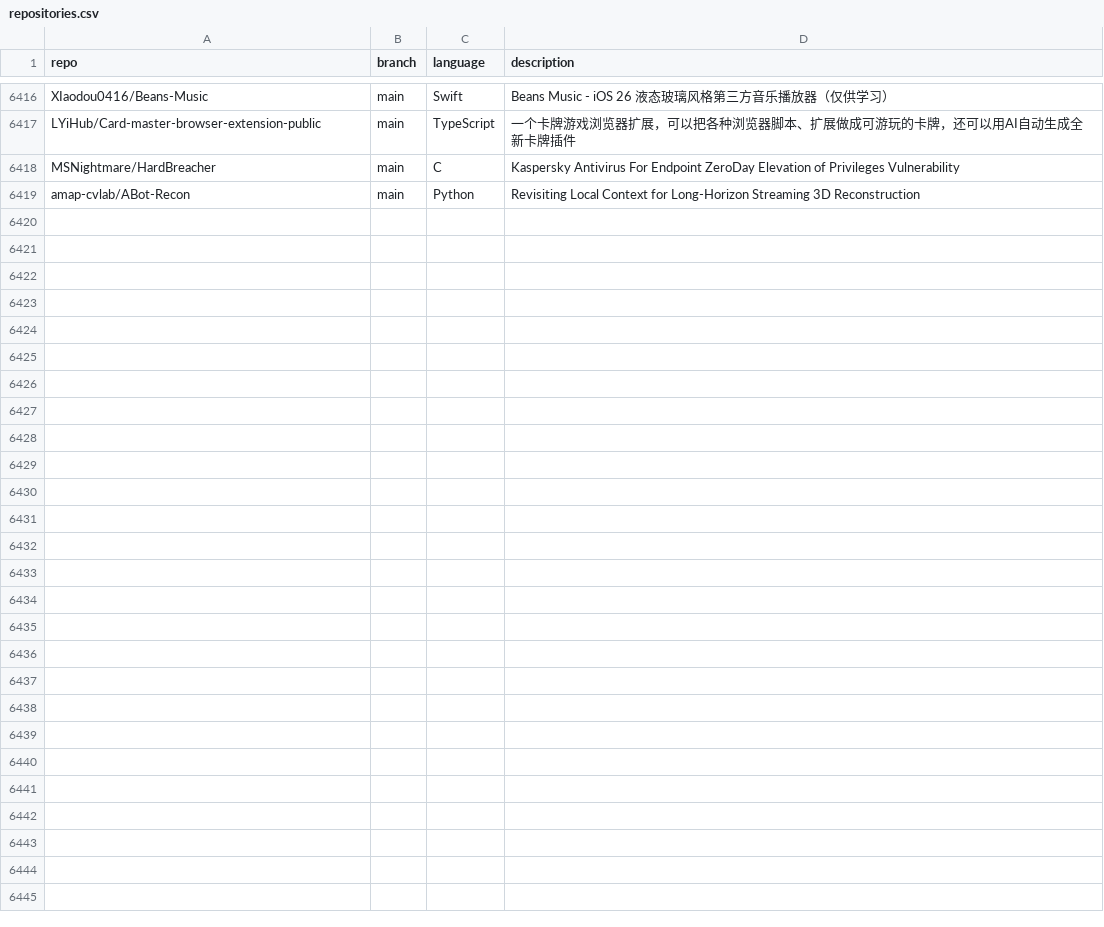
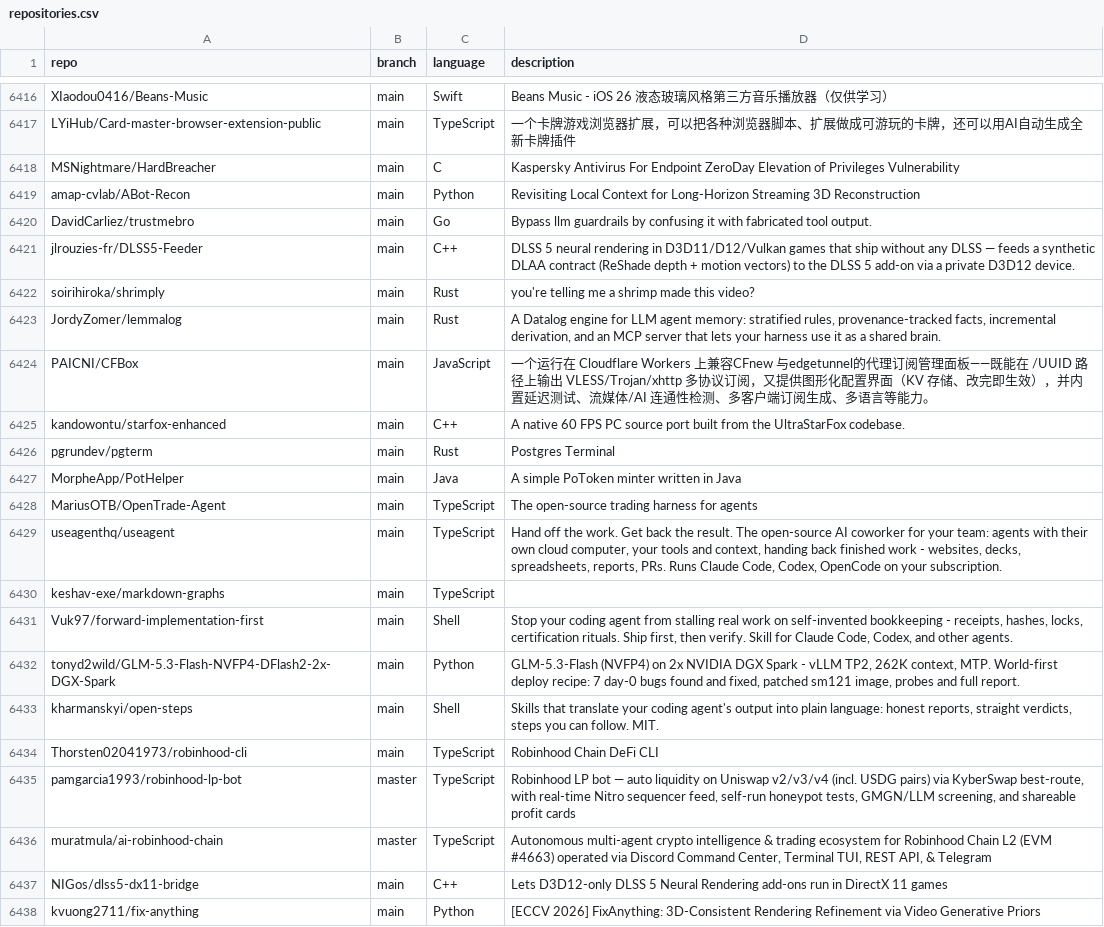
Before and after one commit to hedashuaibi/ct-githubtree-fbf8a93b, a CSV file: _data/repositories.csv, drawn as a sheet; only a part is shown, gaps mark what is left out; the diff covers the shown part only; the diff names each change by its address in the sheet, - before the commit and + after, or states it on an @@ line.

Commit message:
chore: added 31 new repos

```diff
--- a/_data/repositories.csv
+++ b/_data/repositories.csv
+row 6420: DavidCarliez/trustmebro | main | Go | Bypass llm guardrails by confusing it with fabricated tool output.
+row 6421: jlrouzies-fr/DLSS5-Feeder | main | C++ | DLSS 5 neural rendering in D3D11/D12/Vulkan games that ship without any DLSS — feeds a synthetic DLAA contract (ReShade depth + motion vectors) to the DLSS 5 add-on via a private D3D12 device.
+row 6422: soirihiroka/shrimply | main | Rust | you're telling me a shrimp made this video?
+row 6423: JordyZomer/lemmalog | main | Rust | A Datalog engine for LLM agent memory: stratified rules, provenance-tracked facts, incremental derivation, and an MCP server that lets your harness use it as a shared brain.
+row 6424: PAICNI/CFBox | main | JavaScript | 一个运行在 Cloudflare Workers 上兼容CFnew 与edgetunnel的代理订阅管理面板——既能在 /UUID 路径上输出 VLESS/Trojan/xhttp 多协议订阅，又提供图形化配置界面（KV 存储、改完即生效），并内置延迟测试、流媒体/AI 连通性检测、多客户端订阅生成、多语言等能力。
+row 6425: kandowontu/starfox-enhanced | main | C++ | A native 60 FPS PC source port built from the UltraStarFox codebase.
+row 6426: pgrundev/pgterm | main | Rust | Postgres Terminal
+row 6427: MorpheApp/PotHelper | main | Java | A simple PoToken minter written in Java
+row 6428: MariusOTB/OpenTrade-Agent | main | TypeScript | The open-source trading harness for agents
+row 6429: useagenthq/useagent | main | TypeScript | Hand off the work. Get back the result. The open-source AI coworker for your team: agents with their own cloud computer, your tools and context, handing back finished work - websites, decks, spreadsheets, reports, PRs. Runs Claude Code, Codex, OpenCode on your subscription.
+row 6430: keshav-exe/markdown-graphs | main | TypeScript
+row 6431: Vuk97/forward-implementation-first | main | Shell | Stop your coding agent from stalling real work on self-invented bookkeeping - receipts, hashes, locks, certification rituals. Ship first, then verify. Skill for Claude Code, Codex, and other agents.
+row 6432: tonyd2wild/GLM-5.3-Flash-NVFP4-DFlash2-2x-DGX-Spark | main | Python | GLM-5.3-Flash (NVFP4) on 2x NVIDIA DGX Spark - vLLM TP2, 262K context, MTP. World-first deploy recipe: 7 day-0 bugs found and fixed, patched sm121 image, probes and full report.
+row 6433: kharmanskyi/open-steps | main | Shell | Skills that translate your coding agent's output into plain language: honest reports, straight verdicts, steps you can follow. MIT.
+row 6434: Thorsten02041973/robinhood-cli | main | TypeScript | Robinhood Chain DeFi CLI
+row 6435: pamgarcia1993/robinhood-lp-bot | master | TypeScript | Robinhood LP bot — auto liquidity on Uniswap v2/v3/v4 (incl. USDG pairs) via KyberSwap best-route, with real-time Nitro sequencer feed, self-run honeypot tests, GMGN/LLM screening, and shareable profit cards
+row 6436: muratmula/ai-robinhood-chain | master | TypeScript | Autonomous multi-agent crypto intelligence & trading ecosystem for Robinhood Chain L2 (EVM #4663) operated via Discord Command Center, Terminal TUI, REST API, & Telegram
+row 6437: NIGos/dlss5-dx11-bridge | main | C++ | Lets D3D12-only DLSS 5 Neural Rendering add-ons run in DirectX 11 games
+row 6438: kvuong2711/fix-anything | main | Python | [ECCV 2026] FixAnything: 3D-Consistent Rendering Refinement via Video Generative Priors
```
Also changed, not shown: 12 added rows elsewhere in this file.
